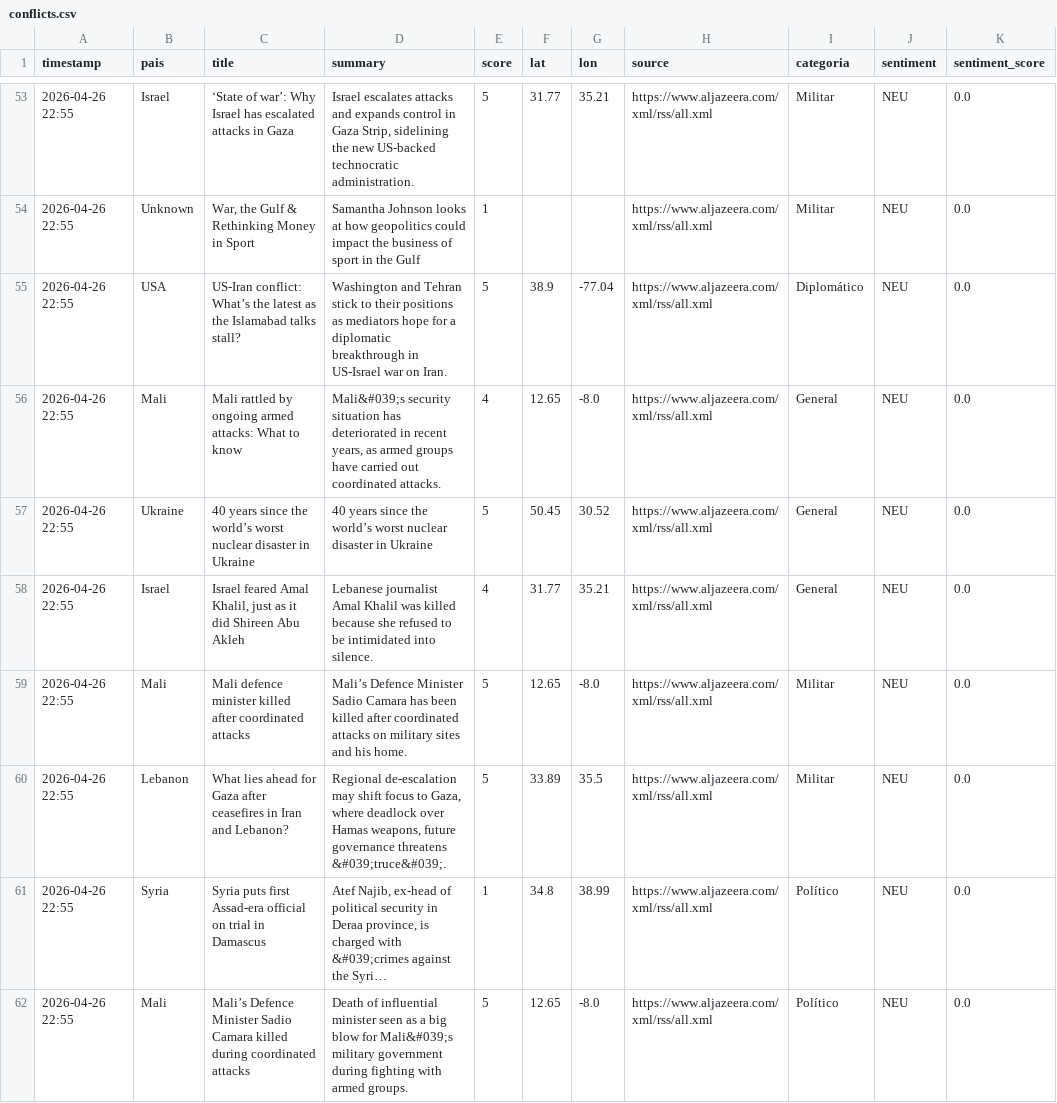
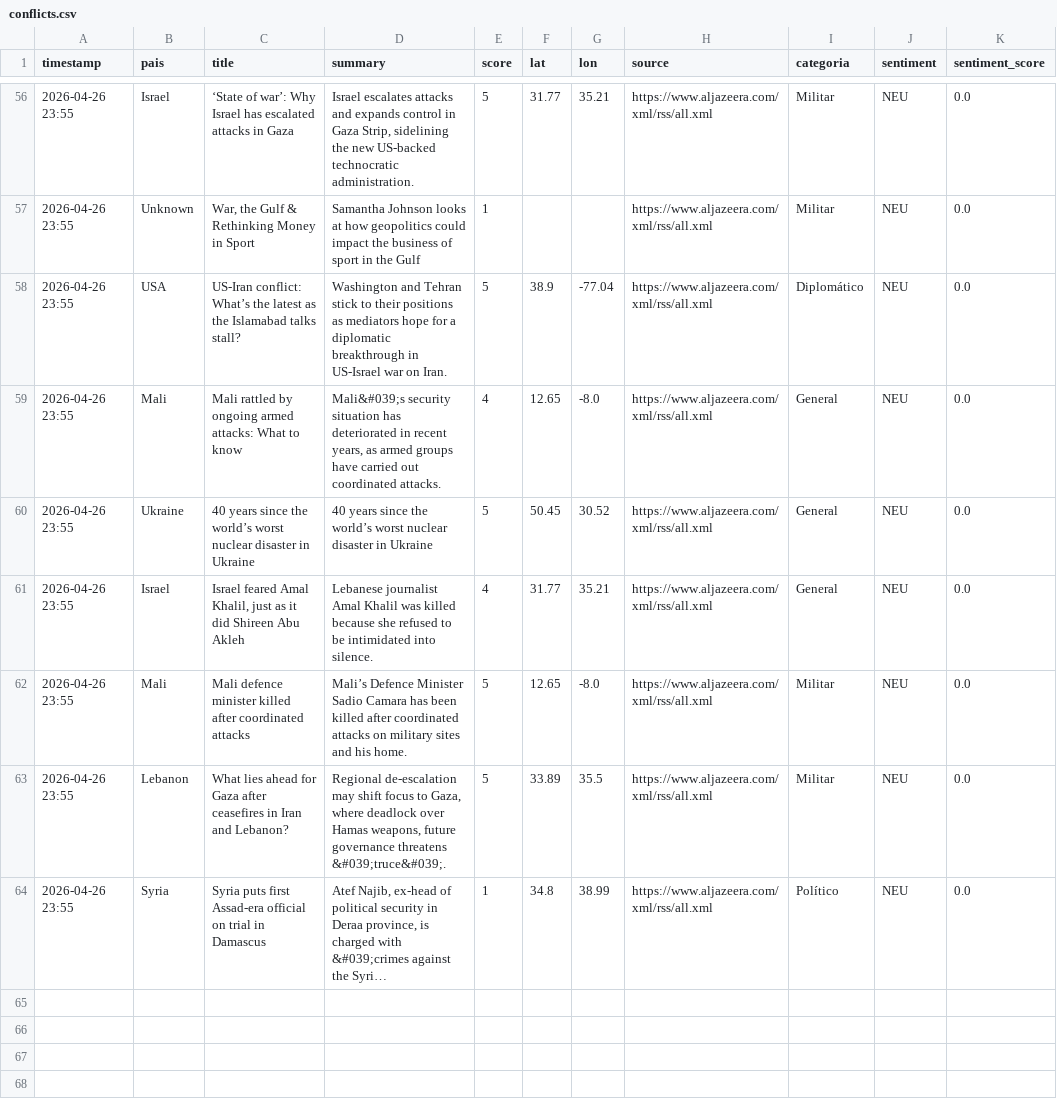
Before and after one commit to mcasrom/sieg-conflicts, a CSV file: data/processed/conflicts.csv, drawn as a sheet; only a part is shown, gaps mark what is left out; long unchanged cells end in …; removed rows and columns are numbered as before the commit, all else as after; the diff covers the shown part only; the diff names each change by its address in the sheet, - before the commit and + after, or states it on an @@ line.

```diff
--- a/data/processed/conflicts.csv
+++ b/data/processed/conflicts.csv
-A56:A64 (timestamp): 2026-04-26 22:55
+A56:A64 (timestamp): 2026-04-26 23:55
-row 62: 2026-04-26 22:55 | Mali | Mali’s Defence Minister Sadio Camara killed during coordinated attacks | Death of influential minister seen as a big blow for Mali&#039;s military government during fighting with armed groups. | 5 | 12.65 | -8.0 | https://www.aljazeera.com/xml/rss/all.xml | Político | NEU | 0.0
```
Also changed, not shown: 4 added rows, 1 removed row and 50 edited cells elsewhere in this file.
